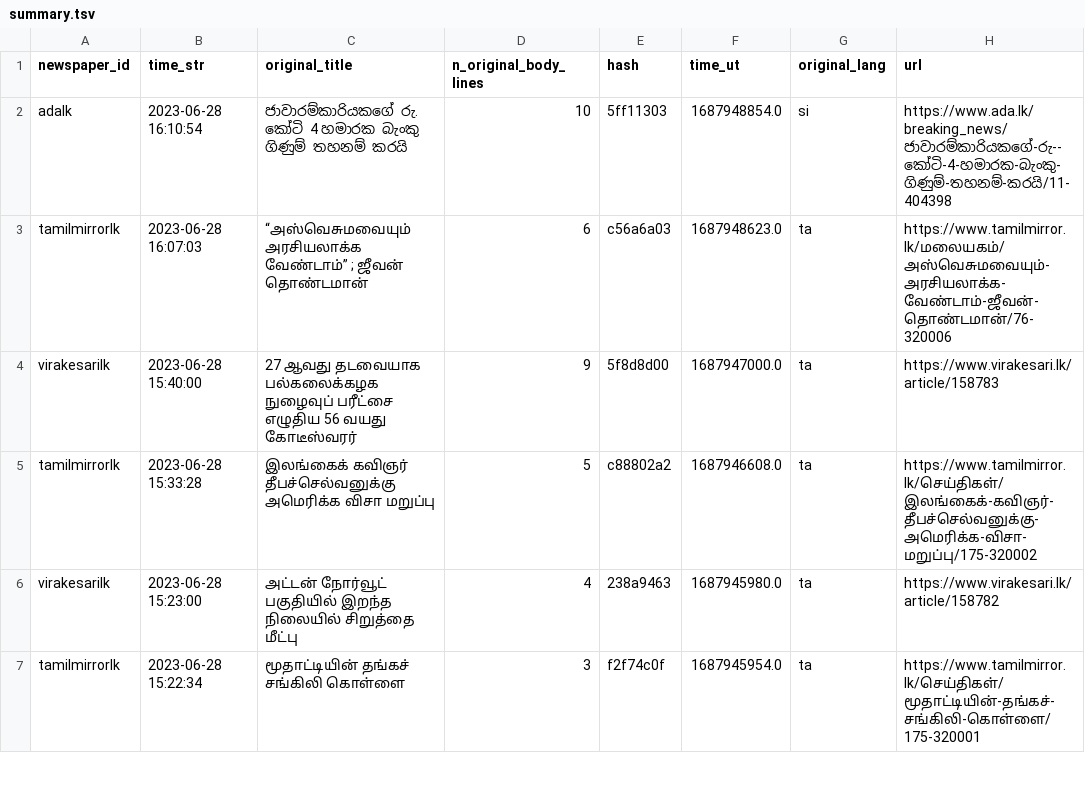
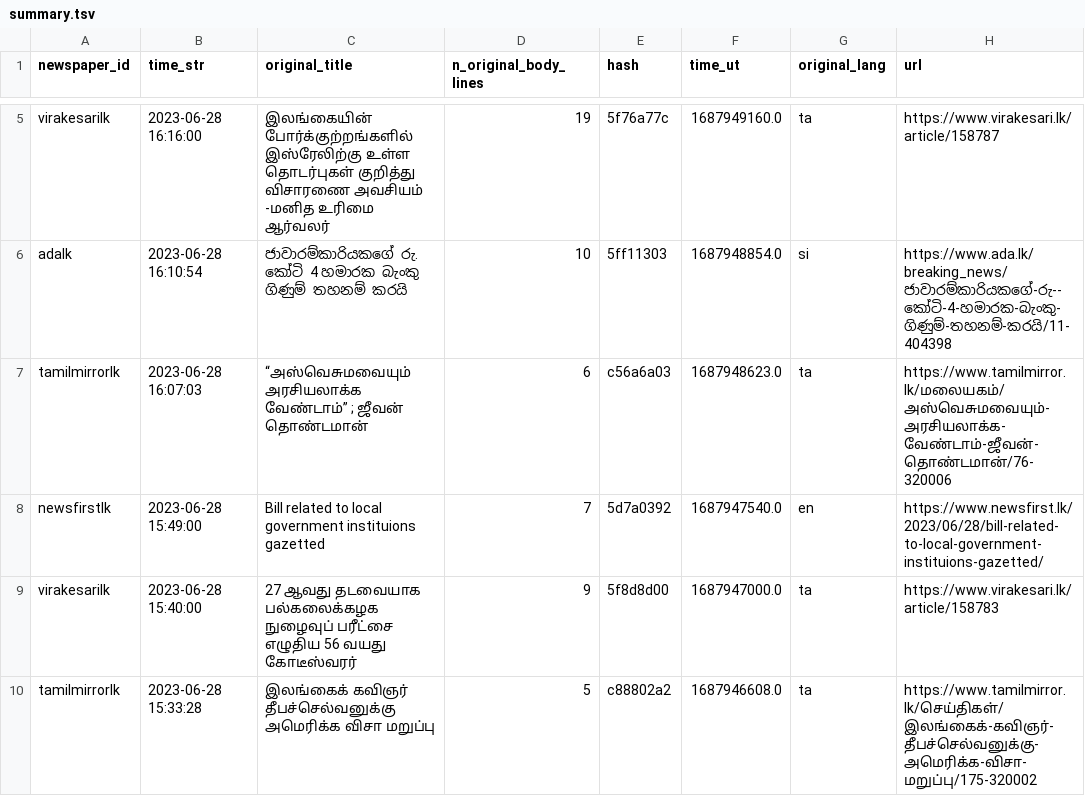
Before and after one commit to nuuuwan/news_lk3_data, a TSV file: reports/summary.tsv, drawn as a sheet; only a part is shown, gaps mark what is left out; the shorter side is filled out with more unchanged rows; the diff covers the shown part only; the diff names each change by its address in the sheet, - before the commit and + after, or states it on an @@ line.

Commit message:
Uploaded reports

```diff
--- a/reports/summary.tsv
+++ b/reports/summary.tsv
+row 5: virakesarilk | 2023-06-28 16:16:00 | இலங்கையின் போர்க்குற்றங்களில் இஸ்ரேலிற்கு உள்ள தொடர்புகள் குறித்து விசாரணை அவசியம் -மனித உரிமை ஆர்வலர் | 19 | 5f76a77c | 1687949160.0 | ta | https://www.virakesari.lk/article/158787
+row 8: newsfirstlk | 2023-06-28 15:49:00 | Bill related to local government instituions gazetted | 7 | 5d7a0392 | 1687947540.0 | en | https://www.newsfirst.lk/2023/06/28/bill-related-to-local-government-instituions-gazetted/
```
Also changed, not shown: 9 added rows and 18 edited cells elsewhere in this file, 1 other file.
